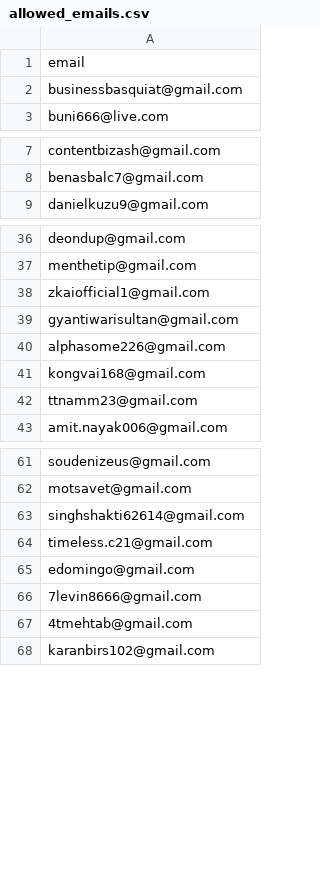
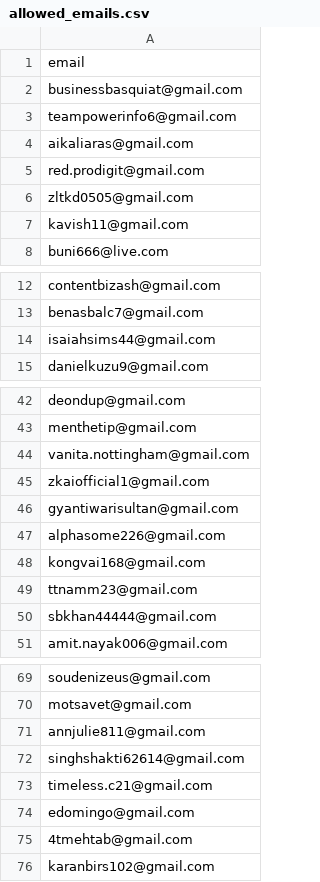
Before and after one commit to ikermato144-eng/premium-access, a CSV file: allowed_emails.csv, drawn as a sheet; only a part is shown, gaps mark what is left out; removed rows and columns are numbered as before the commit, all else as after; the diff names each change by its address in the sheet, - before the commit and + after, or states it on an @@ line.

Commit message:
Update allowed_emails.csv

```diff
--- a/allowed_emails.csv
+++ b/allowed_emails.csv
+row 3: teampowerinfo6@gmail.com
+row 4: aikaliaras@gmail.com
+row 5: red.prodigit@gmail.com
+row 6: zltkd0505@gmail.com
+row 7: kavish11@gmail.com
+row 14: isaiahsims44@gmail.com
+row 44: vanita.nottingham@gmail.com
+row 50: sbkhan44444@gmail.com
+row 71: annjulie811@gmail.com
-row 66: 7levin8666@gmail.com
```
